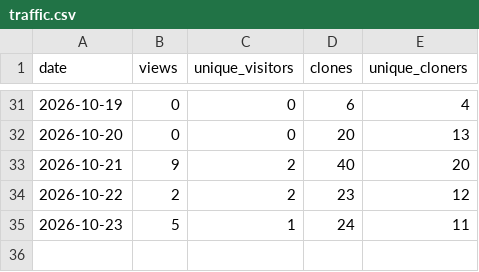
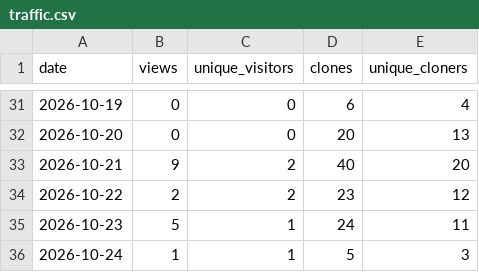
Before and after one commit to bettypau-open-knowledge/del-dataset-a-unet, a CSV file: analytics/traffic.csv, drawn as a sheet; only a part is shown, gaps mark what is left out.

```diff
--- a/analytics/traffic.csv
+++ b/analytics/traffic.csv
@@ -35 +35,2 @@ date,views,unique_visitors,clones,unique_cloners
 2026-10-23,5,1,24,11
+2026-10-24,1,1,5,3
```
